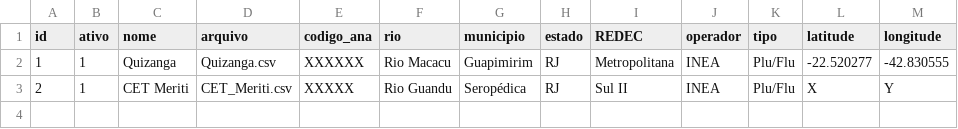
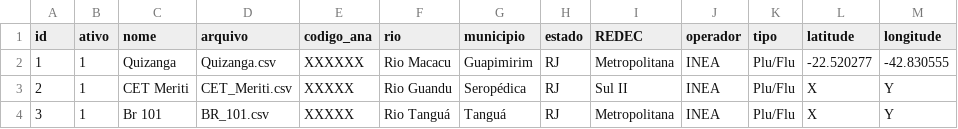
Before and after one commit to ecn12/dashboard-hECN, a CSV file: dados/estacoes.csv, drawn as a sheet; the diff names each change by its address in the sheet, - before the commit and + after, or states it on an @@ line.

Commit message:
Update estacoes.csv

```diff
--- a/dados/estacoes.csv
+++ b/dados/estacoes.csv
+row 4: 3 | 1 | Br 101 | BR_101.csv | XXXXX | Rio Tanguá | Tanguá | RJ | Metropolitana | INEA | Plu/Flu | X | Y
```
